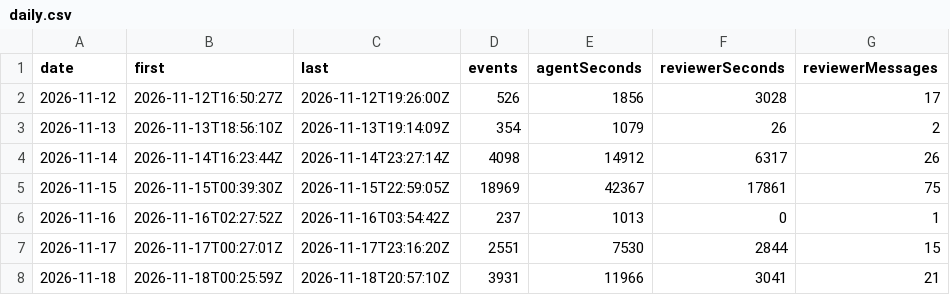
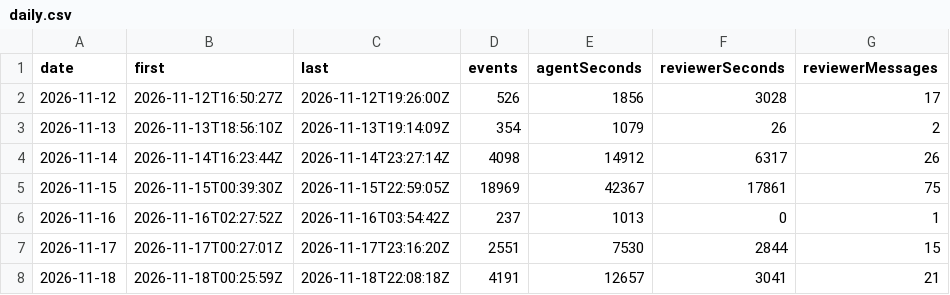
Before and after one commit to betsalel-williamson/ncurses, a CSV file: site/data/session/daily.csv, drawn as a sheet.

```diff
--- a/site/data/session/daily.csv
+++ b/site/data/session/daily.csv
@@ -7,2 +7,2 @@ date,first,last,events,agentSeconds,reviewerSeconds,reviewerMessages
 2026-11-17,2026-11-17T00:27:01Z,2026-11-17T23:16:20Z,2551,7530,2844,15
-2026-11-18,2026-11-18T00:25:59Z,2026-11-18T20:57:10Z,3931,11966,3041,21
+2026-11-18,2026-11-18T00:25:59Z,2026-11-18T22:08:18Z,4191,12657,3041,21
```
Also changed, not shown: 2 other files.
